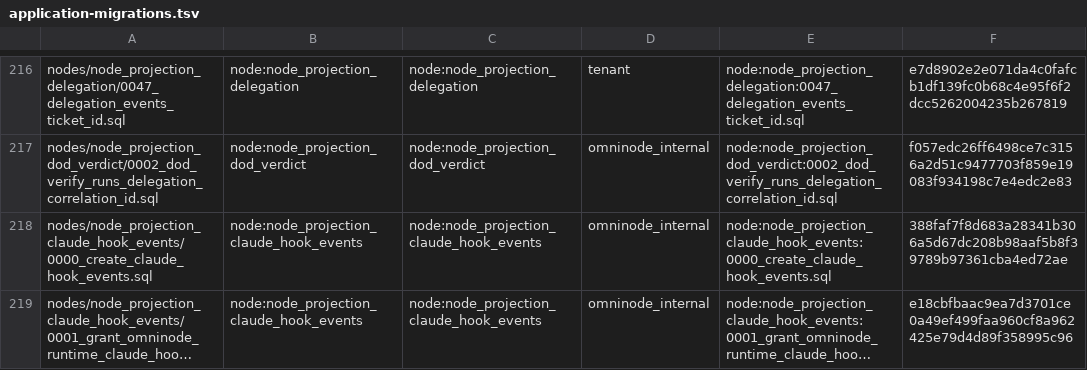
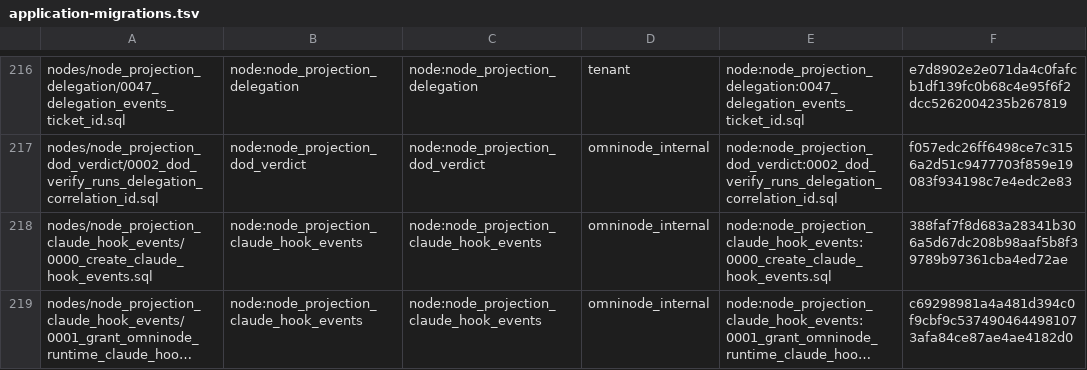
Before and after one commit to OmniNode-ai/omnibase_infra, a TSV file: docker/migrations/forward/_ledger/application-migrations.tsv, drawn as a sheet; only a part is shown, gaps mark what is left out; long unchanged cells end in …; the diff names each change by its address in the sheet, - before the commit and + after, or states it on an @@ line.

```diff
--- a/docker/migrations/forward/_ledger/application-migrations.tsv
+++ b/docker/migrations/forward/_ledger/application-migrations.tsv
-F219: e18cbfbaac9ea7d3701ce0a49ef499faa960cf8a962425e79d4d89f358995c96
+F219: c69298981a4a481d394c0f9cbf9c5374904644981073afa84ce87ae4ae4182d0
```
Also changed, not shown: 2 other files.
